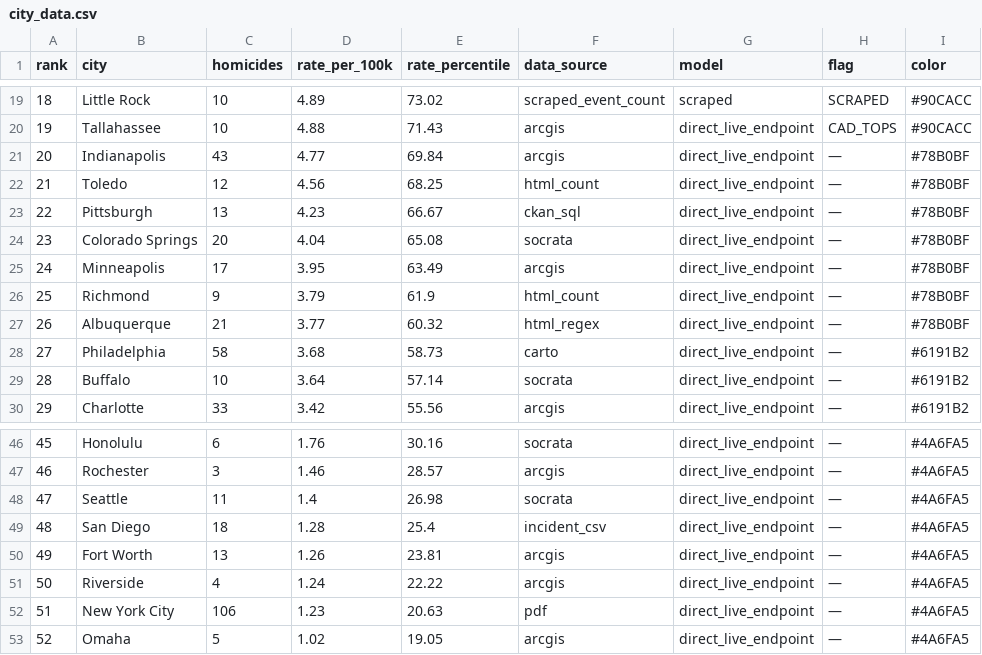
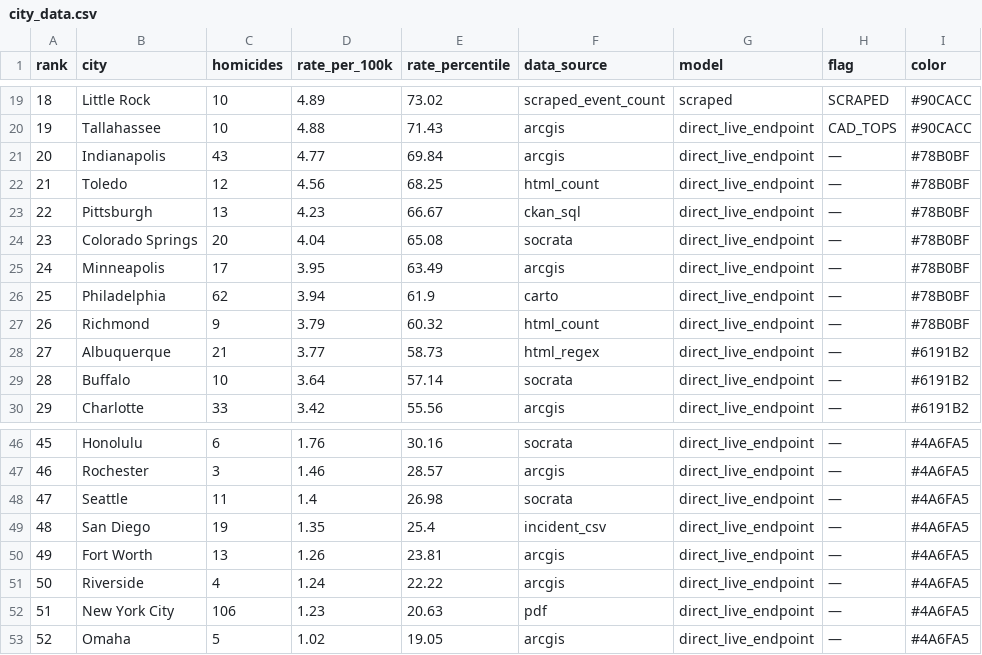
Before and after one commit to ro00archworkall/homicide_tracker, a CSV file: src/data/city_data.csv, drawn as a sheet; only a part is shown, gaps mark what is left out; removed rows and columns are numbered as before the commit, all else as after; the diff names each change by its address in the sheet, - before the commit and + after, or states it on an @@ line.

```diff
--- a/src/data/city_data.csv
+++ b/src/data/city_data.csv
+row 26: 25 | Philadelphia | 62 | 3.94 | 61.9 | carto | direct_live_endpoint | — | #78B0BF
@@ column A (rank) renumbered between rows 27 and 28 @@
-E27 (rate_percentile): 61.9
+E27 (rate_percentile): 60.32
-E28 (rate_percentile): 60.32
+E28 (rate_percentile): 58.73
-I28 (color): #78B0BF
+I28 (color): #6191B2
-row 28: 27 | Philadelphia | 58 | 3.68 | 58.73 | carto | direct_live_endpoint | — | #6191B2
-C49 (homicides): 18
+C49 (homicides): 19
-D49 (rate_per_100k): 1.28
+D49 (rate_per_100k): 1.35
```
Also changed, not shown: 1 other file.
